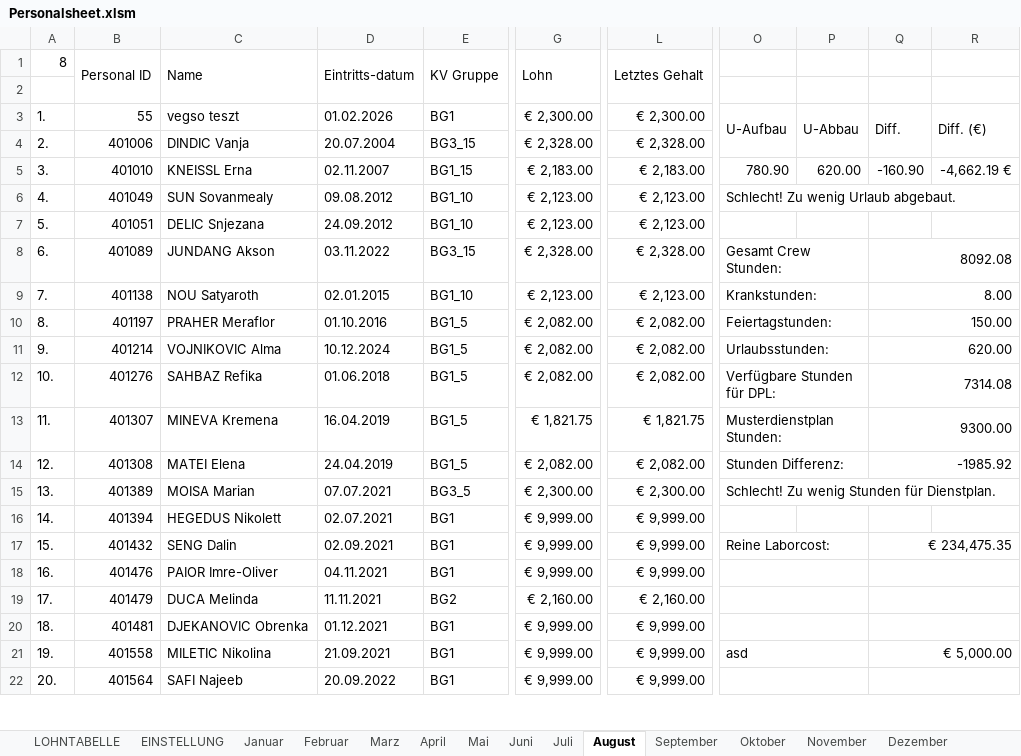
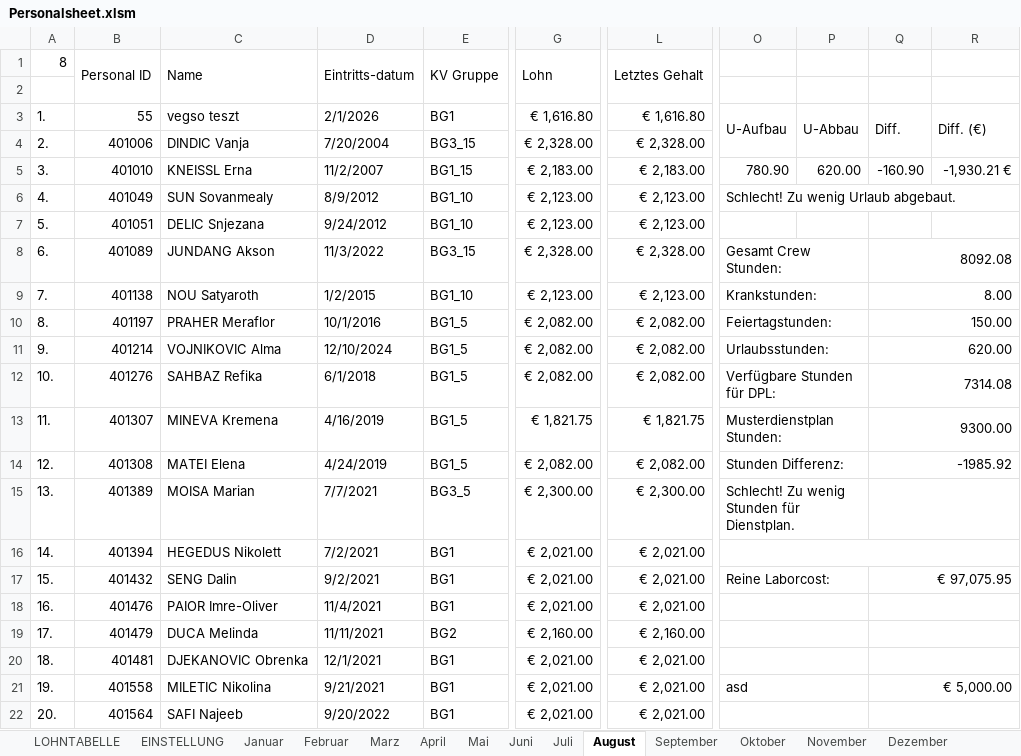
Before and after one commit to AdamNagyMcD/PERSONALSHEET_DEV, an Excel workbook: Personalsheet.xlsm, sheet August, drawn as a sheet; only a part is shown, gaps mark what is left out; values as stored, in another font and other column widths than the file's, no cell formats; charts and pictures not drawn; the diff covers the shown part only; the diff names each change by its address in the sheet, - before the commit and + after, or states it on an @@ line.

```diff
--- a/Personalsheet.xlsm (sheet August)
+++ b/Personalsheet.xlsm (sheet August)
-D3 (Eintritts-datum): 01.02.2026
+D3 (Eintritts-datum): 2/1/2026
-G3 (Lohn): € 2,300.00
+G3 (Lohn): € 1,616.80
-L3 (Letztes Gehalt): € 2,300.00
+L3 (Letztes Gehalt): € 1,616.80
-D4 (Eintritts-datum): 20.07.2004
+D4 (Eintritts-datum): 7/20/2004
-D5 (Eintritts-datum): 02.11.2007
+D5 (Eintritts-datum): 11/2/2007
-R5: -4,662.19 €
+R5: -1,930.21 €
-D6 (Eintritts-datum): 09.08.2012
+D6 (Eintritts-datum): 8/9/2012
-D7 (Eintritts-datum): 24.09.2012
+D7 (Eintritts-datum): 9/24/2012
-D8 (Eintritts-datum): 03.11.2022
+D8 (Eintritts-datum): 11/3/2022
-D9 (Eintritts-datum): 02.01.2015
+D9 (Eintritts-datum): 1/2/2015
-D10 (Eintritts-datum): 01.10.2016
+D10 (Eintritts-datum): 10/1/2016
-D11 (Eintritts-datum): 10.12.2024
+D11 (Eintritts-datum): 12/10/2024
-D12 (Eintritts-datum): 01.06.2018
+D12 (Eintritts-datum): 6/1/2018
-D13 (Eintritts-datum): 16.04.2019
+D13 (Eintritts-datum): 4/16/2019
-D14 (Eintritts-datum): 24.04.2019
+D14 (Eintritts-datum): 4/24/2019
-D15 (Eintritts-datum): 07.07.2021
+D15 (Eintritts-datum): 7/7/2021
-O15:R15 merged
+O15:P15 merged
+Q15:R15 merged
-D16 (Eintritts-datum): 02.07.2021
+D16 (Eintritts-datum): 7/2/2021
-G16:G18 (Lohn): € 9,999.00
+G16:G18 (Lohn): € 2,021.00
-L16:L18 (Letztes Gehalt): € 9,999.00
+L16:L18 (Letztes Gehalt): € 2,021.00
+O16:R16 merged
-D17 (Eintritts-datum): 02.09.2021
+D17 (Eintritts-datum): 9/2/2021
-Q17: € 234,475.35
+Q17: € 97,075.95
-D18 (Eintritts-datum): 04.11.2021
+D18 (Eintritts-datum): 11/4/2021
-D19 (Eintritts-datum): 11.11.2021
+D19 (Eintritts-datum): 11/11/2021
-D20 (Eintritts-datum): 01.12.2021
+D20 (Eintritts-datum): 12/1/2021
-G20:G22 (Lohn): € 9,999.00
+G20:G22 (Lohn): € 2,021.00
-L20:L22 (Letztes Gehalt): € 9,999.00
+L20:L22 (Letztes Gehalt): € 2,021.00
-D21 (Eintritts-datum): 21.09.2021
+D21 (Eintritts-datum): 9/21/2021
-D22 (Eintritts-datum): 20.09.2022
+D22 (Eintritts-datum): 9/20/2022
```
Also changed, not shown: 120 edited cells and merged cells elsewhere in this sheet, sheet LOHNTABELLE, sheet Mai, sheet November, sheet September, sheet Juni, sheet Oktober, 10 more sheets, cell formats, formulas that keep their value, charts or pictures, 16 other files.
